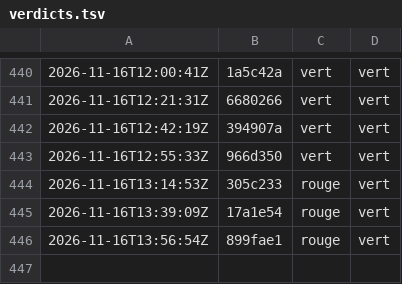
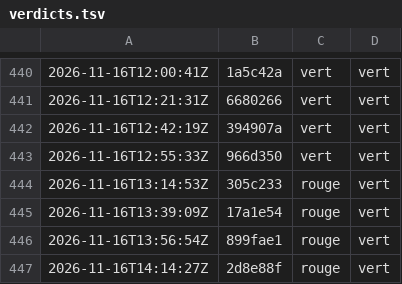
Before and after one commit to g-pliberal/retraitecomptenotionelle, a TSV file: .github/verdicts.tsv, drawn as a sheet; only a part is shown, gaps mark what is left out; the diff names each change by its address in the sheet, - before the commit and + after, or states it on an @@ line.

```diff
--- a/.github/verdicts.tsv
+++ b/.github/verdicts.tsv
+row 447: 2026-11-16T14:14:27Z | 2d8e88f | rouge | vert
```
Also changed, not shown: .github/durees_suite.tsv, 1 other file.
